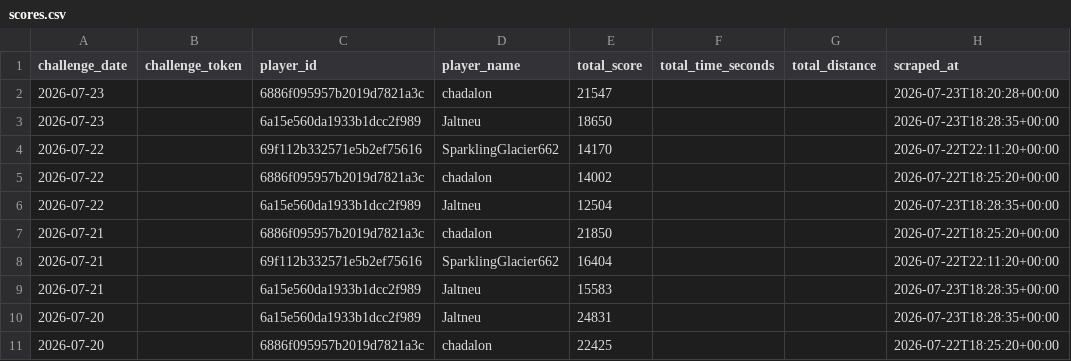
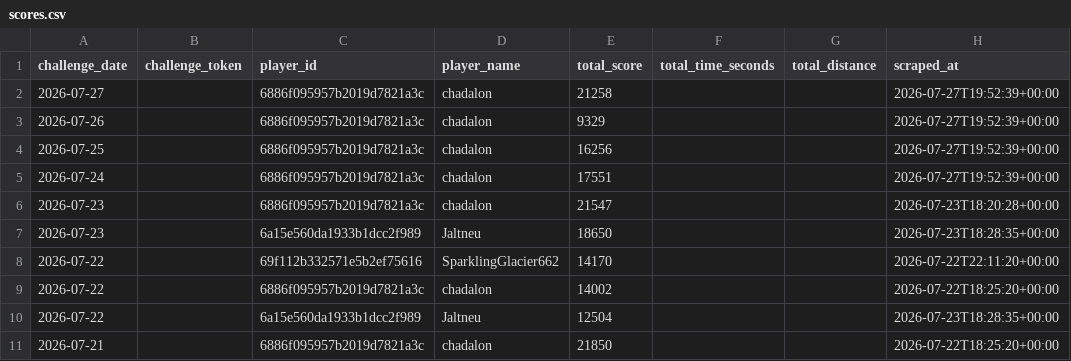
Before and after one commit to NexGenAnalytics/geoguessr-scores, a CSV file: scores.csv, drawn as a sheet; only a part is shown; the shorter side is filled out with more unchanged rows; the diff names each change by its address in the sheet, - before the commit and + after, or states it on an @@ line.

Commit message:
Chad scores

```diff
--- a/scores.csv
+++ b/scores.csv
+row 2: 2026-07-27 |  | 6886f095957b2019d7821a3c | chadalon | 21258 |  |  | 2026-07-27T19:52:39+00:00
+row 3: 2026-07-26 |  | 6886f095957b2019d7821a3c | chadalon | 9329 |  |  | 2026-07-27T19:52:39+00:00
+row 4: 2026-07-25 |  | 6886f095957b2019d7821a3c | chadalon | 16256 |  |  | 2026-07-27T19:52:39+00:00
+row 5: 2026-07-24 |  | 6886f095957b2019d7821a3c | chadalon | 17551 |  |  | 2026-07-27T19:52:39+00:00
```
